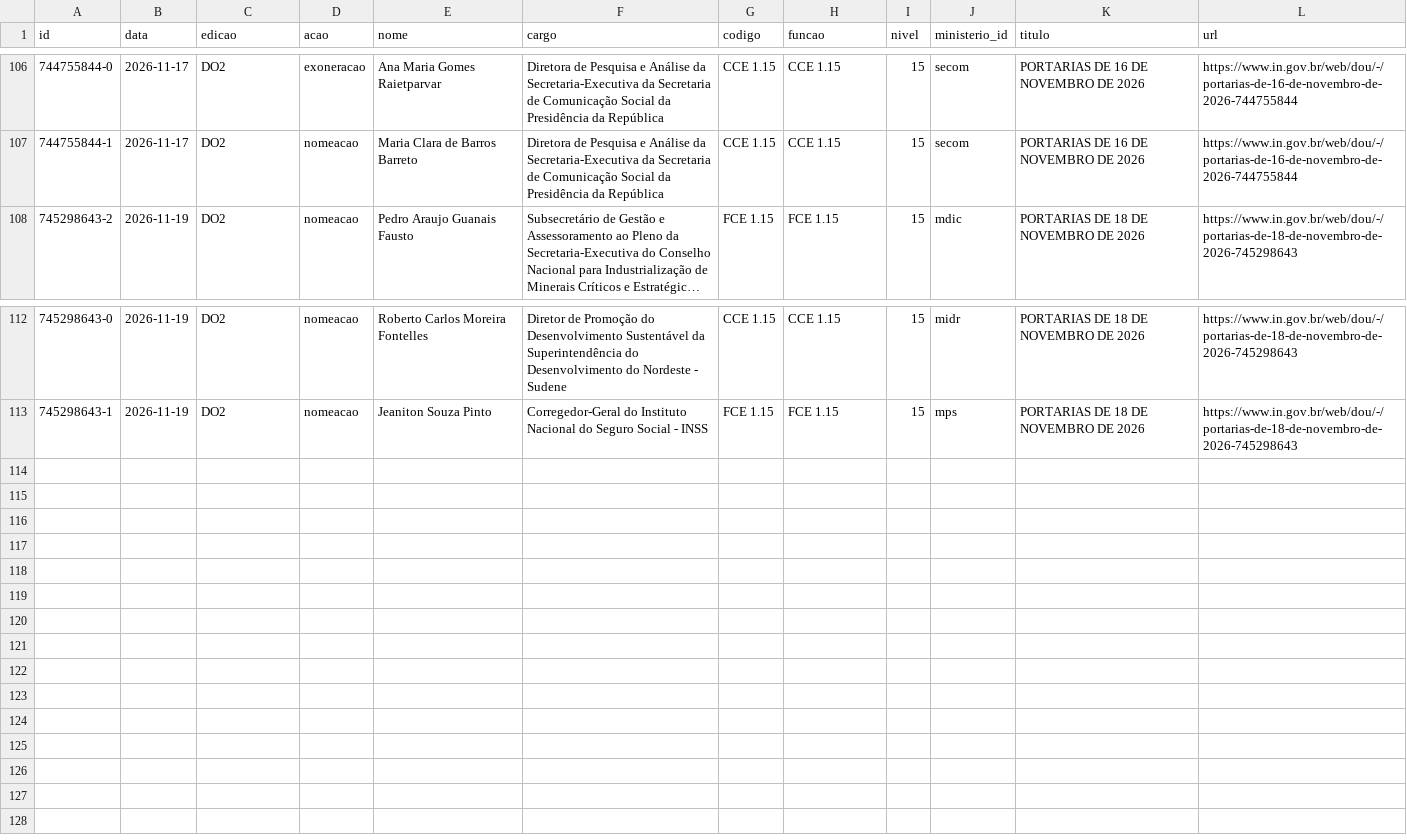
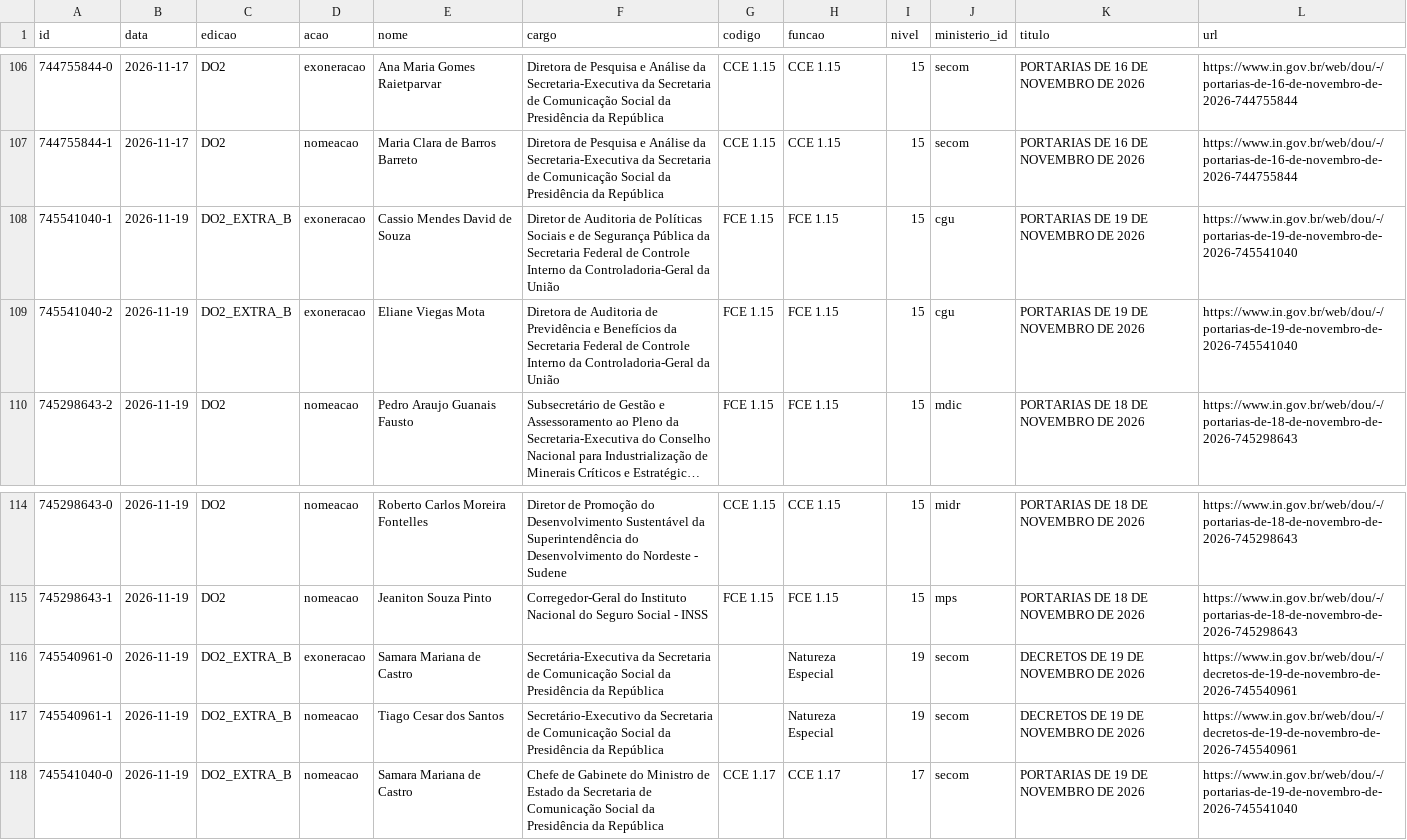
Before and after one commit to dpdanilo/painel-ministerios, a CSV file: data/normalizado/dou_ato.csv, drawn as a sheet; only a part is shown, gaps mark what is left out; long unchanged cells end in …; the diff names each change by its address in the sheet, - before the commit and + after, or states it on an @@ line.

```diff
--- a/data/normalizado/dou_ato.csv
+++ b/data/normalizado/dou_ato.csv
+row 108: 745541040-1 | 2026-11-19 | DO2_EXTRA_B | exoneracao | Cassio Mendes David de Souza | Diretor de Auditoria de Políticas Sociais e de Segurança Pública da Secretaria Federal de Controle Interno da Controladoria-Geral da União | FCE 1.15 | FCE 1.15 | 15 | cgu | PORTARIAS DE 19 DE NOVEMBRO DE 2026 | https://www.in.gov.br/web/dou/-/portarias-de-19-de-novembro-de-2026-745541040
+row 109: 745541040-2 | 2026-11-19 | DO2_EXTRA_B | exoneracao | Eliane Viegas Mota | Diretora de Auditoria de Previdência e Benefícios da Secretaria Federal de Controle Interno da Controladoria-Geral da União | FCE 1.15 | FCE 1.15 | 15 | cgu | PORTARIAS DE 19 DE NOVEMBRO DE 2026 | https://www.in.gov.br/web/dou/-/portarias-de-19-de-novembro-de-2026-745541040
+row 116: 745540961-0 | 2026-11-19 | DO2_EXTRA_B | exoneracao | Samara Mariana de Castro | Secretária-Executiva da Secretaria de Comunicação Social da Presidência da República |  | Natureza Especial | 19 | secom | DECRETOS DE 19 DE NOVEMBRO DE 2026 | https://www.in.gov.br/web/dou/-/decretos-de-19-de-novembro-de-2026-745540961
+row 117: 745540961-1 | 2026-11-19 | DO2_EXTRA_B | nomeacao | Tiago Cesar dos Santos | Secretário-Executivo da Secretaria de Comunicação Social da Presidência da República |  | Natureza Especial | 19 | secom | DECRETOS DE 19 DE NOVEMBRO DE 2026 | https://www.in.gov.br/web/dou/-/decretos-de-19-de-novembro-de-2026-745540961
+row 118: 745541040-0 | 2026-11-19 | DO2_EXTRA_B | nomeacao | Samara Mariana de Castro | Chefe de Gabinete do Ministro de Estado da Secretaria de Comunicação Social da Presidência da República | CCE 1.17 | CCE 1.17 | 17 | secom | PORTARIAS DE 19 DE NOVEMBRO DE 2026 | https://www.in.gov.br/web/dou/-/portarias-de-19-de-novembro-de-2026-745541040
```
Also changed, not shown: data/normalizado/fonte_metadado.csv.
